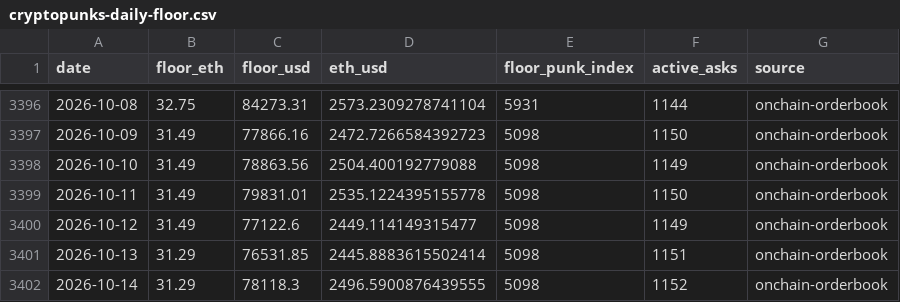
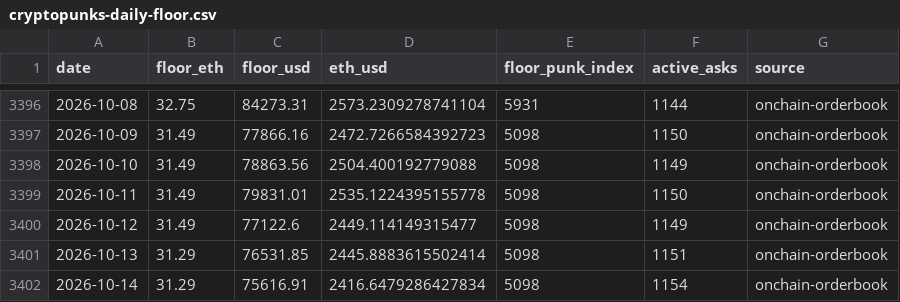
Before and after one commit to punkprice-data/cryptopunks-floor, a CSV file: data/cryptopunks-daily-floor.csv, drawn as a sheet; only a part is shown, gaps mark what is left out.

```diff
--- a/data/cryptopunks-daily-floor.csv
+++ b/data/cryptopunks-daily-floor.csv
@@ -3401,2 +3401,2 @@ date,floor_eth,floor_usd,eth_usd,floor_punk_index,active_asks,source
 2026-10-13,31.29,76531.85,2445.8883615502414,5098,1151,onchain-orderbook
-2026-10-14,31.29,78118.3,2496.5900876439555,5098,1152,onchain-orderbook
+2026-10-14,31.29,75616.91,2416.6479286427834,5098,1154,onchain-orderbook
```
Also changed, not shown: data/pnkstr-daily-premium.csv.
